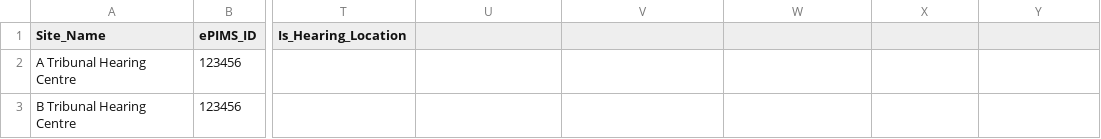
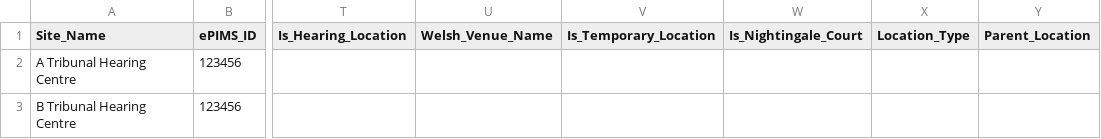
Before and after one commit to hmcts/rd-location-ref-data-load, a CSV file: src/functionalTest/resources/sourceFiles/courtVenues/court-venue-failure-columns-in-jumbled-order.csv, drawn as a sheet; only a part is shown, gaps mark what is left out; the diff names each change by its address in the sheet, - before the commit and + after, or states it on an @@ line.

```diff
--- a/src/functionalTest/resources/sourceFiles/courtVenues/court-venue-failure-columns-in-jumbled-order.csv
+++ b/src/functionalTest/resources/sourceFiles/courtVenues/court-venue-failure-columns-in-jumbled-order.csv
-U1: (empty)
+U1: Welsh_Venue_Name
-V1: (empty)
+V1: Is_Temporary_Location
-W1: (empty)
+W1: Is_Nightingale_Court
-X1: (empty)
+X1: Location_Type
-Y1: (empty)
+Y1: Parent_Location
```
Also changed, not shown: src/functionalTest/resources/sourceFiles/courtVenues/court-venue-failure.csv, src/functionalTest/resources/sourceFiles/courtVenues/court-venue-partial-success.csv, 7 other files.
